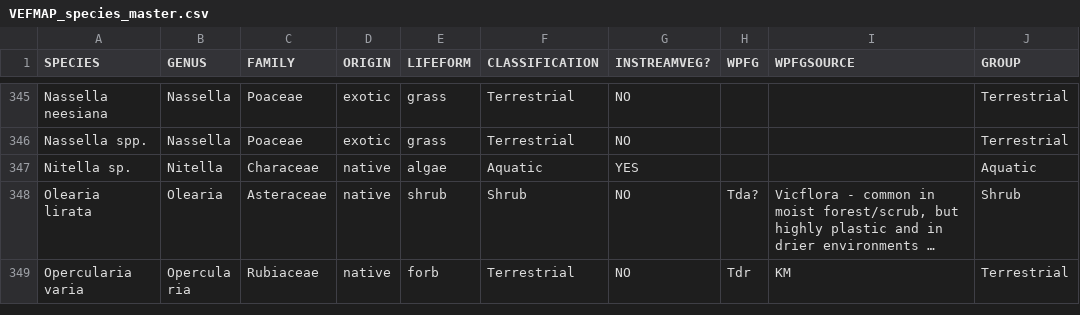
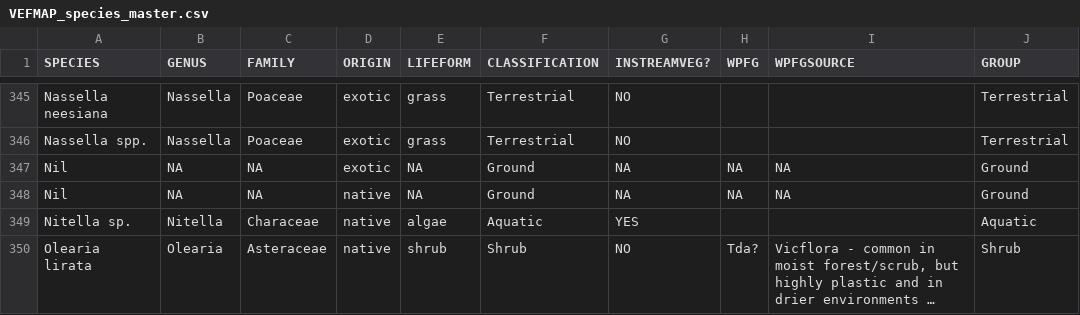
Before and after one commit to egouldo/VEFMAP_VEG_Stage6, a CSV file: data/raw_data/veg_data/VEFMAP_species_master.csv, drawn as a sheet; only a part is shown, gaps mark what is left out; the shorter side is filled out with more unchanged rows; long unchanged cells end in ….

```diff
--- a/data/raw_data/veg_data/VEFMAP_species_master.csv
+++ b/data/raw_data/veg_data/VEFMAP_species_master.csv
@@ -346,2 +346,4 @@ Nassella neesiana,Nassella,Poaceae,exotic,grass,Terrestrial,NO,,,Terrestrial
 Nassella spp.,Nassella,Poaceae,exotic,grass,Terrestrial,NO,,,Terrestrial
+Nil,NA,NA,exotic,NA,Ground,NA,NA,NA,Ground
+Nil,NA,NA,native,NA,Ground,NA,NA,NA,Ground
 Nitella sp. ,Nitella,Characeae,native,algae,Aquatic,YES,,,Aquatic
```
Also changed, not shown: data/raw_data/veg_data/VEFMAPS6_Wimmera_2017_2018_2019_Recruits.csv.
